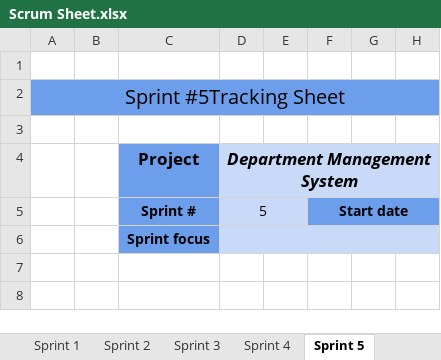
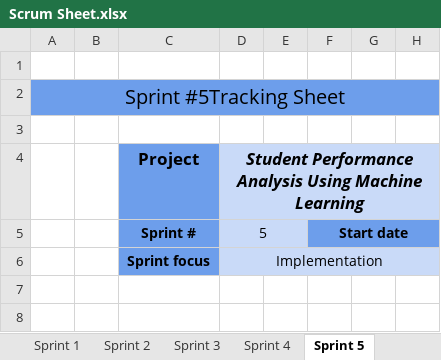
Before and after one commit to ClusterBytes/Student-Performance-Analysis, an Excel workbook: Scrum Sheet.xlsx, sheet Sprint 5, drawn as a sheet; only a part is shown; values as stored, in another font and other column widths than the file's, no borders; charts and pictures and conditional formats not drawn; the diff names each change by its address in the sheet, - before the commit and + after, or states it on an @@ line.

```diff
--- a/Scrum Sheet.xlsx (sheet Sprint 5)
+++ b/Scrum Sheet.xlsx (sheet Sprint 5)
-D4: Department Management System
+D4: Student Performance Analysis Using Machine Learning
-D6: (empty)
+D6: Implementation
```
Also changed, not shown: sheet Sprint 4, sheet Sprint 2, sheet Sprint 3, sheet Sprint 1.
